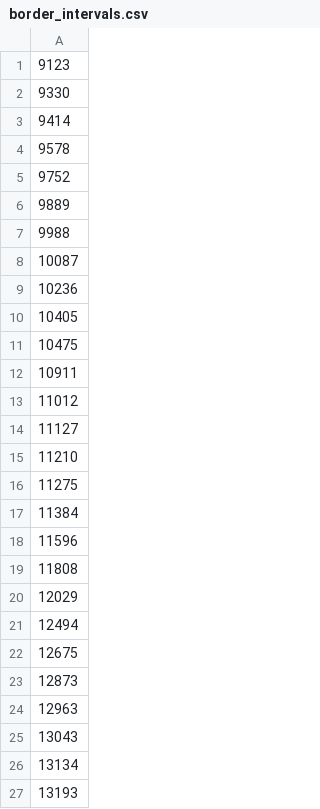
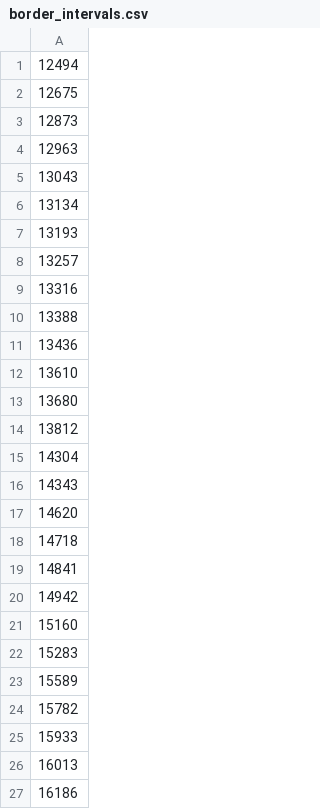
Before and after one commit to A-Nezzer/StarTest, a CSV file: dist/client/data/border_intervals.csv, drawn as a sheet; only a part is shown; the shorter side is filled out with more unchanged rows.

```diff
--- a/dist/client/data/border_intervals.csv
+++ b/dist/client/data/border_intervals.csv
@@ -1,21 +1 @@
-9123
-9330
-9414
-9578
-9752
-9889
-9988
-10087
-10236
-10405
-10475
-10911
-11012
-11127
-11210
-11275
-11384
-11596
-11808
-12029
 12494
```
Also changed, not shown: 4 other files.
